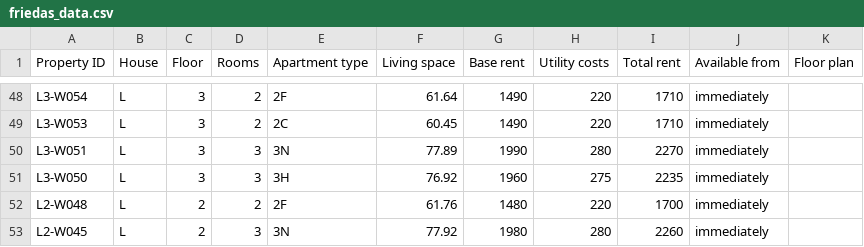
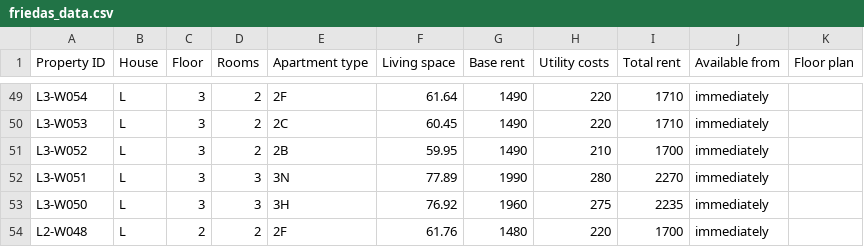
Before and after one commit to kkrainov/friedas-tracker, a CSV file: friedas_data.csv, drawn as a sheet; only a part is shown, gaps mark what is left out; the shorter side is filled out with more unchanged rows; the diff covers the shown part only; the diff names each change by its address in the sheet, - before the commit and + after, or states it on an @@ line.

```diff
--- a/friedas_data.csv
+++ b/friedas_data.csv
+row 51: L3-W052 | L | 3 | 2 | 2B | 59.95 | 1490 | 210 | 1700 | immediately
```
Also changed, not shown: 4 added rows and 4 removed rows elsewhere in this file.
